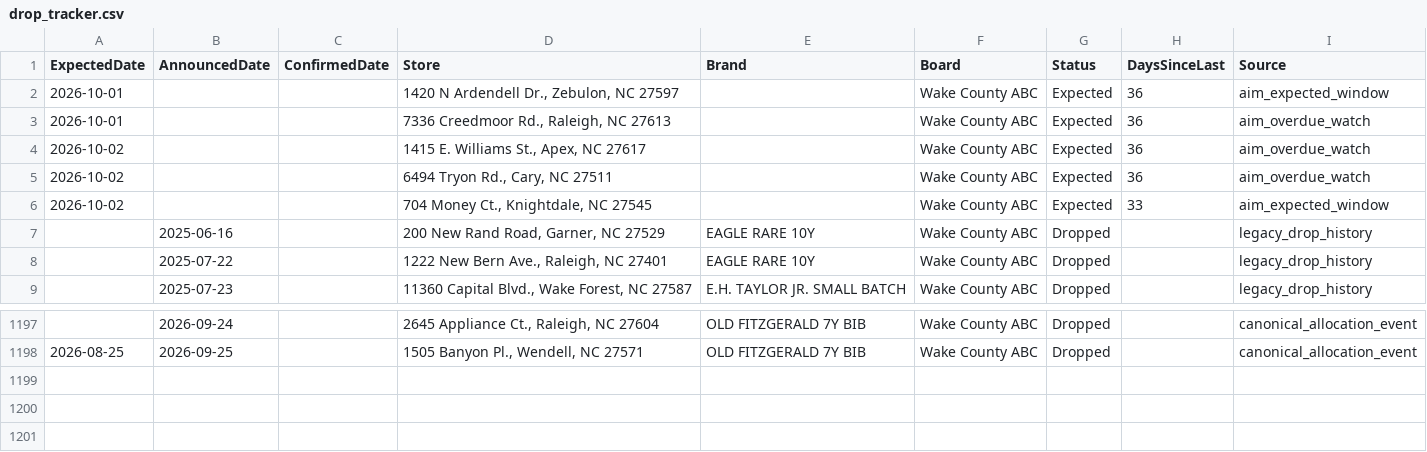
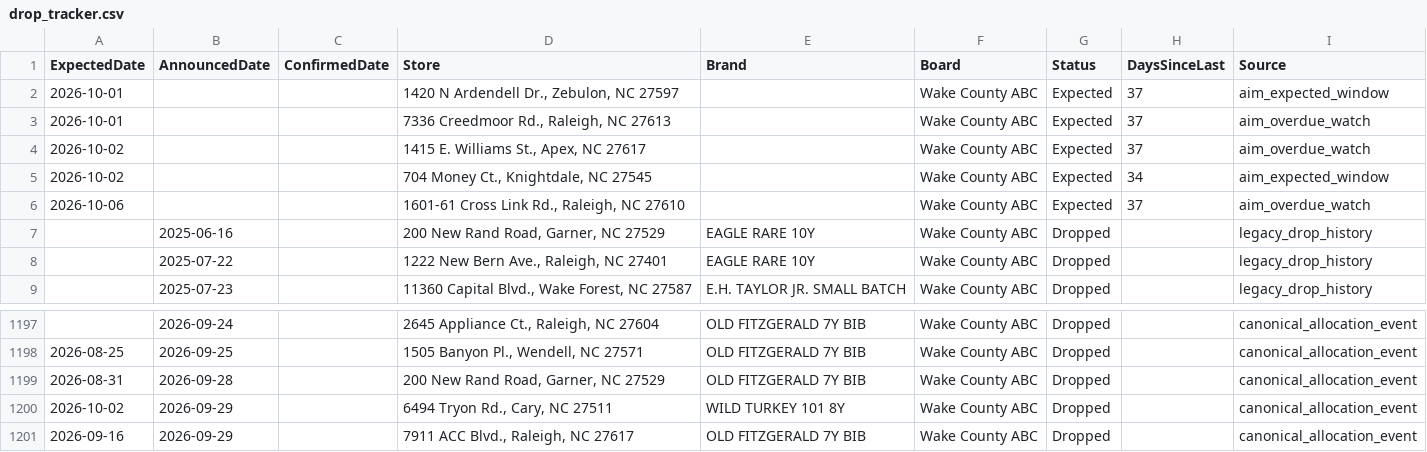
Before and after one commit to bourbonhunter/bourbon-pourcast-frontend, a CSV file: drop_tracker.csv, drawn as a sheet; only a part is shown, gaps mark what is left out.

```diff
--- a/drop_tracker.csv
+++ b/drop_tracker.csv
@@ -1,7 +1,7 @@
 ExpectedDate,AnnouncedDate,ConfirmedDate,Store,Brand,Board,Status,DaysSinceLast,Source
-2026-10-01,,,"1420 N Ardendell Dr., Zebulon, NC 27597",,Wake County ABC,Expected,36,aim_expected_window
-2026-10-01,,,"7336 Creedmoor Rd., Raleigh, NC 27613",,Wake County ABC,Expected,36,aim_overdue_watch
-2026-10-02,,,"1415 E. Williams St., Apex, NC 27617",,Wake County ABC,Expected,36,aim_overdue_watch
-2026-10-02,,,"6494 Tryon Rd., Cary, NC 27511",,Wake County ABC,Expected,36,aim_overdue_watch
-2026-10-02,,,"704 Money Ct., Knightdale, NC 27545",,Wake County ABC,Expected,33,aim_expected_window
+2026-10-01,,,"1420 N Ardendell Dr., Zebulon, NC 27597",,Wake County ABC,Expected,37,aim_expected_window
+2026-10-01,,,"7336 Creedmoor Rd., Raleigh, NC 27613",,Wake County ABC,Expected,37,aim_overdue_watch
+2026-10-02,,,"1415 E. Williams St., Apex, NC 27617",,Wake County ABC,Expected,37,aim_overdue_watch
+2026-10-02,,,"704 Money Ct., Knightdale, NC 27545",,Wake County ABC,Expected,34,aim_expected_window
+2026-10-06,,,"1601-61 Cross Link Rd., Raleigh, NC 27610",,Wake County ABC,Expected,37,aim_overdue_watch
 ,2025-06-16,,"200 New Rand Road, Garner, NC 27529",EAGLE RARE 10Y,Wake County ABC,Dropped,,legacy_drop_history
@@ -1198 +1198,4 @@ ExpectedDate,AnnouncedDate,ConfirmedDate,Store,Brand,Board,Status,DaysSinceLast,
 2026-08-25,2026-09-25,,"1505 Banyon Pl., Wendell, NC 27571",OLD FITZGERALD 7Y BIB,Wake County ABC,Dropped,,canonical_allocation_event
+2026-08-31,2026-09-28,,"200 New Rand Road, Garner, NC 27529",OLD FITZGERALD 7Y BIB,Wake County ABC,Dropped,,canonical_allocation_event
+2026-10-02,2026-09-29,,"6494 Tryon Rd., Cary, NC 27511",WILD TURKEY 101 8Y,Wake County ABC,Dropped,,canonical_allocation_event
+2026-09-16,2026-09-29,,"7911 ACC Blvd., Raleigh, NC 27617",OLD FITZGERALD 7Y BIB,Wake County ABC,Dropped,,canonical_allocation_event
```
Also changed, not shown: drop_history.csv, 7 other files.
